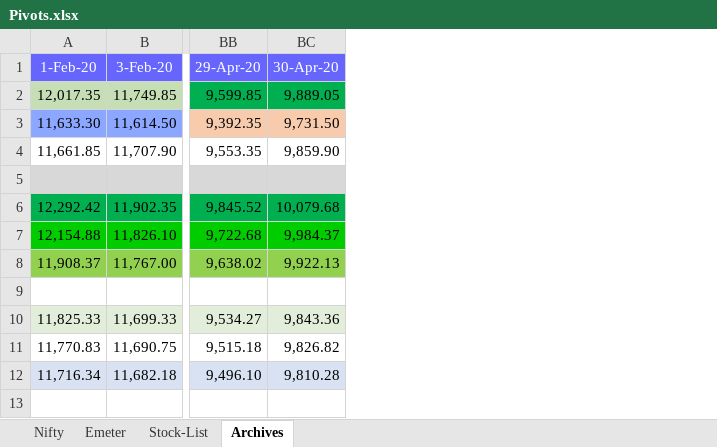
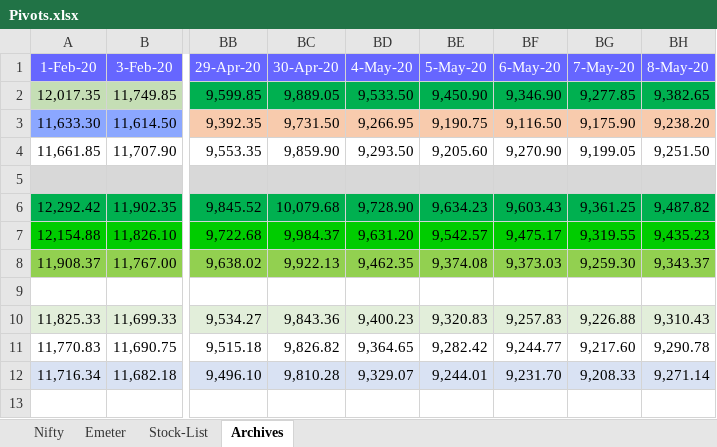
Before and after one commit to anbumaran/stocks, an Excel workbook: Pivots.xlsx, sheet Archives, drawn as a sheet; only a part is shown, gaps mark what is left out; values as stored, in another font and other column widths than the file's, no borders; the diff names each change by its address in the sheet, - before the commit and + after, or states it on an @@ line.

```diff
--- a/Pivots.xlsx (sheet Archives)
+++ b/Pivots.xlsx (sheet Archives)
+column BD (4-May-20), rows 2-12: 9,533.50 | 9,266.95 | 9,293.50 |  | 9,728.90 | 9,631.20 | 9,462.35 |  | 9,400.23 | 9,364.65 | 9,329.07
+column BE (5-May-20), rows 2-12: 9,450.90 | 9,190.75 | 9,205.60 |  | 9,634.23 | 9,542.57 | 9,374.08 |  | 9,320.83 | 9,282.42 | 9,244.01
+column BF (6-May-20), rows 2-12: 9,346.90 | 9,116.50 | 9,270.90 |  | 9,603.43 | 9,475.17 | 9,373.03 |  | 9,257.83 | 9,244.77 | 9,231.70
+column BG (7-May-20), rows 2-12: 9,277.85 | 9,175.90 | 9,199.05 |  | 9,361.25 | 9,319.55 | 9,259.30 |  | 9,226.88 | 9,217.60 | 9,208.33
+column BH (8-May-20), rows 2-12: 9,382.65 | 9,238.20 | 9,251.50 |  | 9,487.82 | 9,435.23 | 9,343.37 |  | 9,310.43 | 9,290.78 | 9,271.14
```
Also changed, not shown: sheet Nifty, formulas that keep their value.
